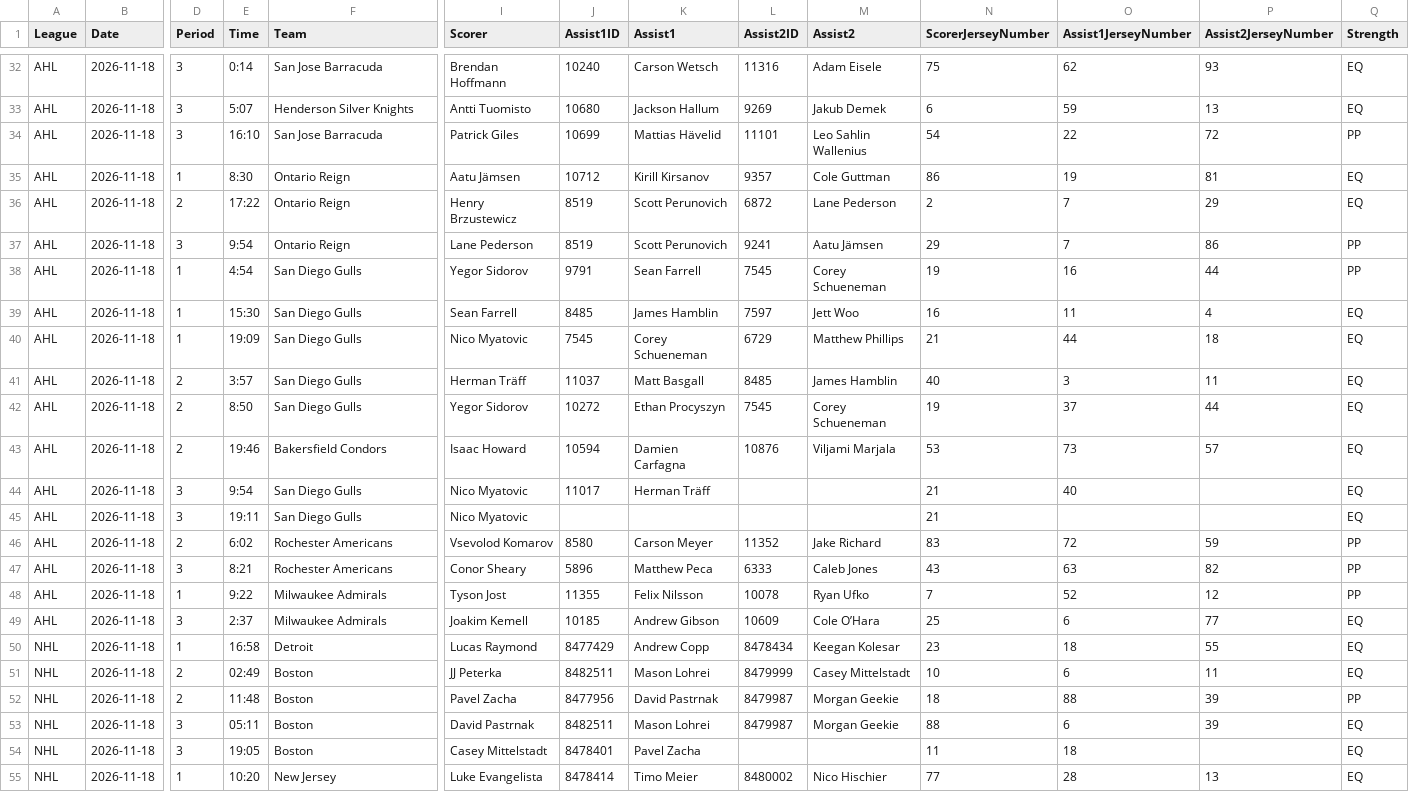
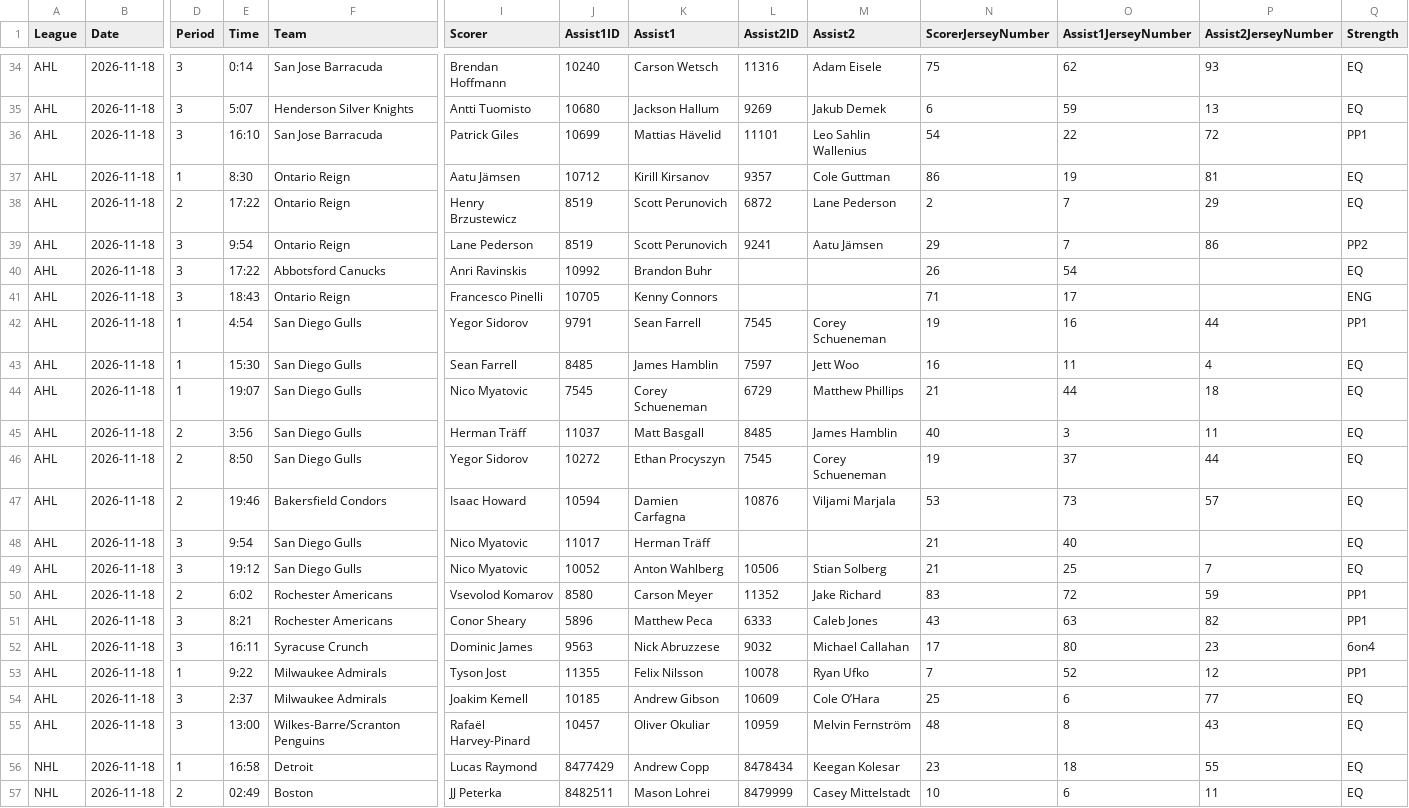
Before and after one commit to skaterbosse/hockey, a CSV file: statsByDate/data/playerstats/Goals_2026-11-18.csv, drawn as a sheet; only a part is shown, gaps mark what is left out; the shorter side is filled out with more unchanged rows; addresses are those after the commit; rows hold the shown columns only; the diff covers the shown part only; the diff names each change by its address in the sheet, - before the commit and + after, or states it on an @@ line.

```diff
--- a/statsByDate/data/playerstats/Goals_2026-11-18.csv
+++ b/statsByDate/data/playerstats/Goals_2026-11-18.csv
-Q36 (Strength): PP
+Q36 (Strength): PP1
-Q39 (Strength): PP
+Q39 (Strength): PP2
+row 40: AHL | 2026-11-18 | 3 | 17:22 | Abbotsford Canucks | Anri Ravinskis | 10992 | Brandon Buhr |  |  | 26 | 54 |  | EQ
+row 41: AHL | 2026-11-18 | 3 | 18:43 | Ontario Reign | Francesco Pinelli | 10705 | Kenny Connors |  |  | 71 | 17 |  | ENG
-Q42 (Strength): PP
+Q42 (Strength): PP1
-E44 (Time): 19:09
+E44 (Time): 19:07
-E45 (Time): 3:57
+E45 (Time): 3:56
-E49 (Time): 19:11
+E49 (Time): 19:12
-J49 (Assist1ID): (empty)
+J49 (Assist1ID): 10052
-K49 (Assist1): (empty)
+K49 (Assist1): Anton Wahlberg
-L49 (Assist2ID): (empty)
+L49 (Assist2ID): 10506
-M49 (Assist2): (empty)
+M49 (Assist2): Stian Solberg
-O49 (Assist1JerseyNumber): (empty)
+O49 (Assist1JerseyNumber): 25
-P49 (Assist2JerseyNumber): (empty)
+P49 (Assist2JerseyNumber): 7
-Q50:Q51 (Strength): PP
+Q50:Q51 (Strength): PP1
+row 52: AHL | 2026-11-18 | 3 | 16:11 | Syracuse Crunch | Dominic James | 9563 | Nick Abruzzese | 9032 | Michael Callahan | 17 | 80 | 23 | 6on4
-Q53 (Strength): PP
+Q53 (Strength): PP1
+row 55: AHL | 2026-11-18 | 3 | 13:00 | Wilkes-Barre/Scranton Penguins | Rafaël Harvey-Pinard | 10457 | Oliver Okuliar | 10959 | Melvin Fernström | 48 | 8 | 43 | EQ
```
Also changed, not shown: 2 added rows and 12 edited cells elsewhere in this file, statsByDate/data/playerstats/PlayerStats_2026-11-18.csv, 11 other files.
